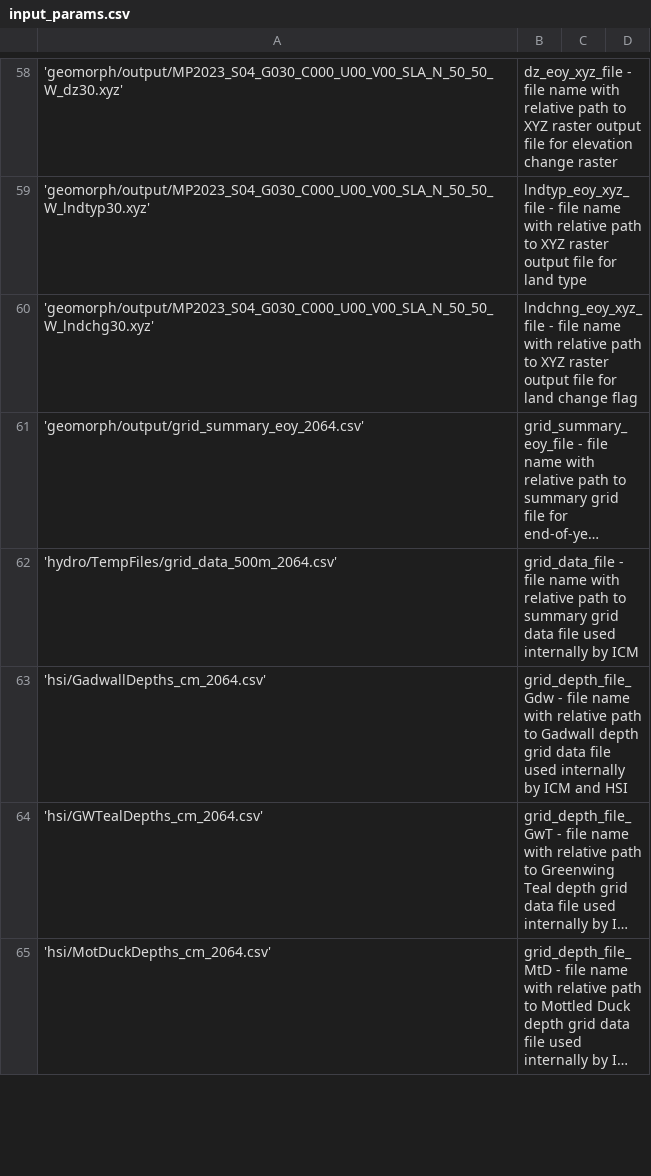
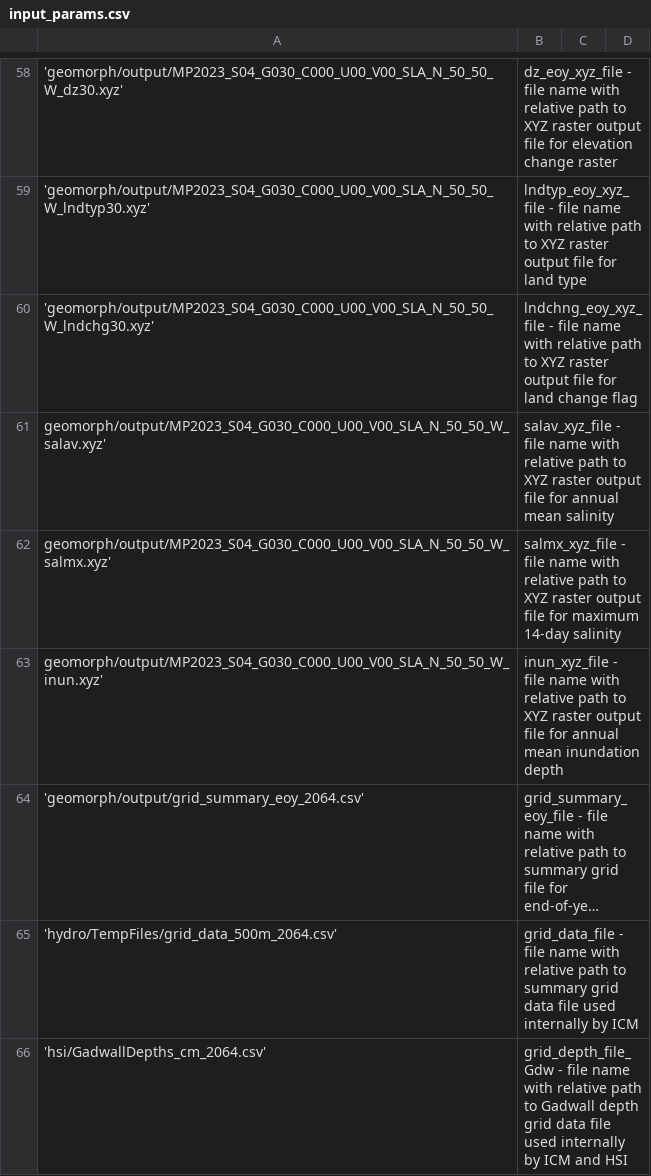
Before and after one commit to CPRA-MP/ICM_Morph, a CSV file: input_params.csv, drawn as a sheet; only a part is shown, gaps mark what is left out; the shorter side is filled out with more unchanged rows; long unchanged cells end in …; the diff names each change by its address in the sheet, - before the commit and + after, or states it on an @@ line.

Commit message:
new output rasters

```diff
--- a/input_params.csv
+++ b/input_params.csv
+row 61: geomorph/output/MP2023_S04_G030_C000_U00_V00_SLA_N_50_50_W_salav.xyz' | salav_xyz_file - file name with relative path to XYZ raster output file for annual mean salinity
+row 62: geomorph/output/MP2023_S04_G030_C000_U00_V00_SLA_N_50_50_W_salmx.xyz' | salmx_xyz_file - file name with relative path to XYZ raster output file for maximum 14-day salinity
+row 63: geomorph/output/MP2023_S04_G030_C000_U00_V00_SLA_N_50_50_W_inun.xyz' | inun_xyz_file - file name with relative path to XYZ raster output file for annual mean inundation depth
```
Also changed, not shown: 9 other files.
